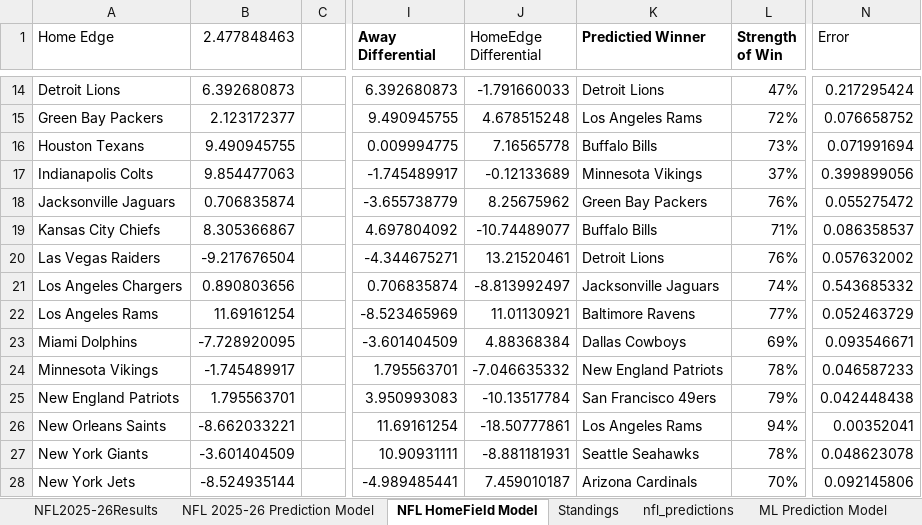
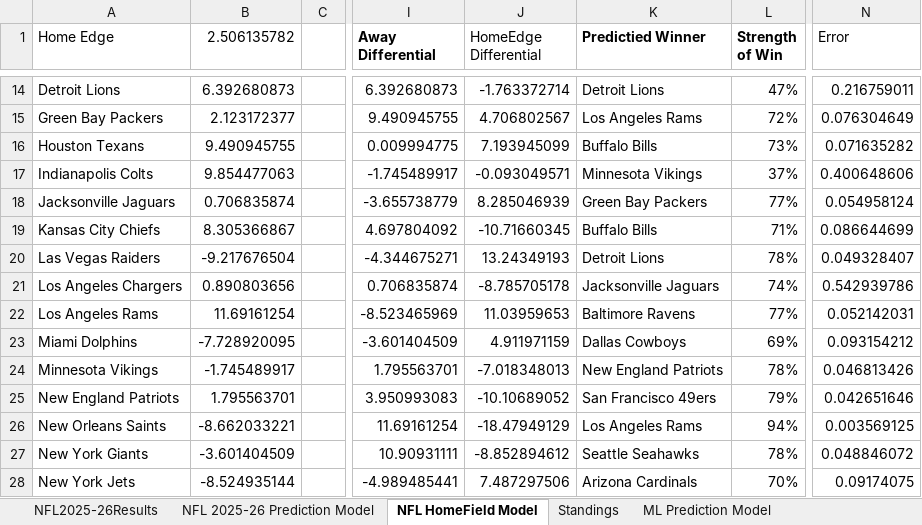
Before and after one commit to AidzNasty/NFL-Prediction-Model, an Excel workbook: Aidan Conte NFL 2025-26 Prediction Model.xlsx, sheet NFL HomeField Model, drawn as a sheet; only a part is shown, gaps mark what is left out; values as stored, in another font and other column widths than the file's, no borders; conditional formats and table styles not drawn; the diff covers the shown part only; the diff names each change by its address in the sheet, - before the commit and + after, or states it on an @@ line.

```diff
--- a/Aidan Conte NFL 2025-26 Prediction Model.xlsx (sheet NFL HomeField Model)
+++ b/Aidan Conte NFL 2025-26 Prediction Model.xlsx (sheet NFL HomeField Model)
-sheet tab: nfl_predictions
-B1: 2.477848463
+B1: 2.506135782
-J14 (HomeEdge Differential): -1.791660033
+J14 (HomeEdge Differential): -1.763372714
-N14 (Error): 0.217295424
+N14 (Error): 0.216759011
-J15 (HomeEdge Differential): 4.678515248
+J15 (HomeEdge Differential): 4.706802567
-N15 (Error): 0.076658752
+N15 (Error): 0.076304649
-J16 (HomeEdge Differential): 7.16565778
+J16 (HomeEdge Differential): 7.193945099
-N16 (Error): 0.071991694
+N16 (Error): 0.071635282
-J17 (HomeEdge Differential): -0.12133689
+J17 (HomeEdge Differential): -0.093049571
-N17 (Error): 0.399899056
+N17 (Error): 0.400648606
-J18 (HomeEdge Differential): 8.25675962
+J18 (HomeEdge Differential): 8.285046939
-L18 (Strength of Win): 76%
+L18 (Strength of Win): 77%
-N18 (Error): 0.055275472
+N18 (Error): 0.054958124
-J19 (HomeEdge Differential): -10.74489077
+J19 (HomeEdge Differential): -10.71660345
-N19 (Error): 0.086358537
+N19 (Error): 0.086644699
-J20 (HomeEdge Differential): 13.21520461
+J20 (HomeEdge Differential): 13.24349193
-L20 (Strength of Win): 76%
+L20 (Strength of Win): 78%
-N20 (Error): 0.057632002
+N20 (Error): 0.049328407
-J21 (HomeEdge Differential): -8.813992497
+J21 (HomeEdge Differential): -8.785705178
-N21 (Error): 0.543685332
+N21 (Error): 0.542939786
-J22 (HomeEdge Differential): 11.01130921
+J22 (HomeEdge Differential): 11.03959653
-N22 (Error): 0.052463729
+N22 (Error): 0.052142031
-J23 (HomeEdge Differential): 4.88368384
+J23 (HomeEdge Differential): 4.911971159
-N23 (Error): 0.093546671
+N23 (Error): 0.093154212
-J24 (HomeEdge Differential): -7.046635332
+J24 (HomeEdge Differential): -7.018348013
-N24 (Error): 0.046587233
+N24 (Error): 0.046813426
-J25 (HomeEdge Differential): -10.13517784
+J25 (HomeEdge Differential): -10.10689052
-N25 (Error): 0.042448438
+N25 (Error): 0.042651646
-J26 (HomeEdge Differential): -18.50777861
+J26 (HomeEdge Differential): -18.47949129
-N26 (Error): 0.00352041
+N26 (Error): 0.003569125
-J27 (HomeEdge Differential): -8.881181931
+J27 (HomeEdge Differential): -8.852894612
-N27 (Error): 0.048623078
+N27 (Error): 0.048846072
-J28 (HomeEdge Differential): 7.459010187
+J28 (HomeEdge Differential): 7.487297506
-N28 (Error): 0.092145806
+N28 (Error): 0.09174075
```
Also changed, not shown: 615 edited cells elsewhere in this sheet, sheet ML Prediction Model, sheet NFL 2025-26 Prediction Model, sheet NFL2025-26Results, sheet Standings, formulas that keep their value.
